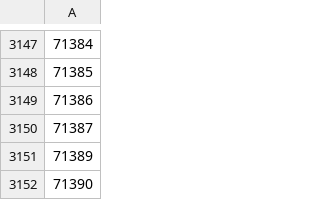
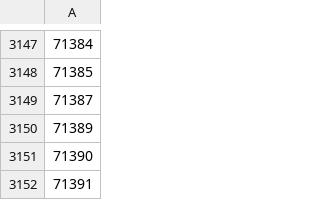
Before and after one commit to DR-Innovation/Harvester-Bonanza, a CSV file: configurations/whitelist.csv, drawn as a sheet; only a part is shown, gaps mark what is left out; the shorter side is filled out with more unchanged rows; the diff names each change by its address in the sheet, - before the commit and + after, or states it on an @@ line.

Commit message:
Update whitelist.csv

```diff
--- a/configurations/whitelist.csv
+++ b/configurations/whitelist.csv
-row 3149: 71386
```
